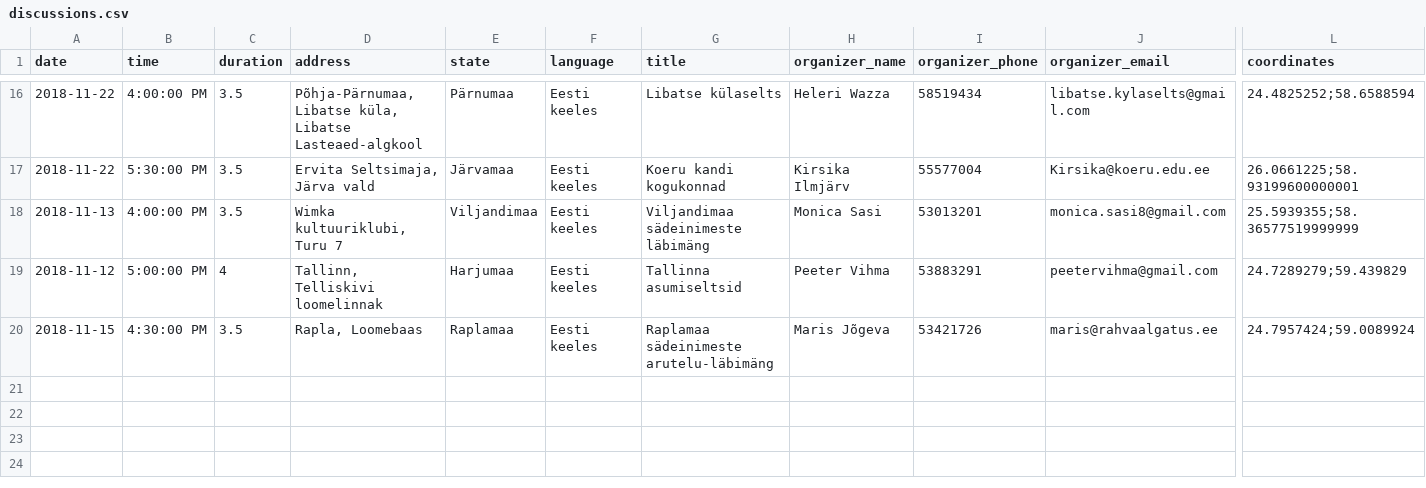
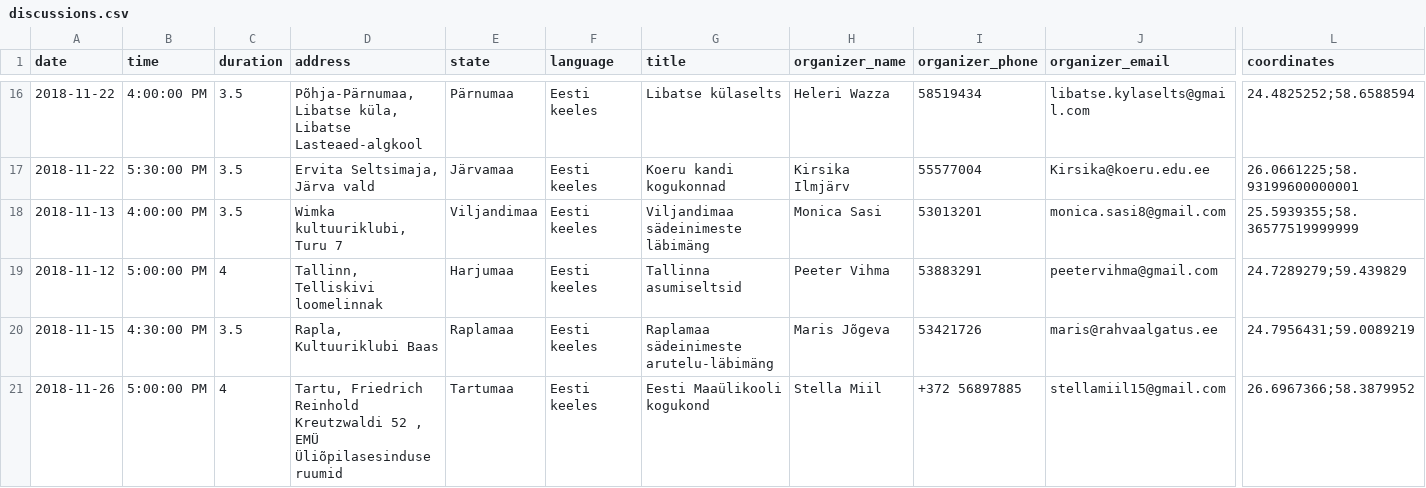
Before and after one commit to rahvaalgatus/kestame, a CSV file: content/discussions.csv, drawn as a sheet; only a part is shown, gaps mark what is left out; rows hold the shown columns only; the diff names each change by its address in the sheet, - before the commit and + after, or states it on an @@ line.

Commit message:
Update discussions.

```diff
--- a/content/discussions.csv
+++ b/content/discussions.csv
-D20 (address): Rapla, Loomebaas
+D20 (address): Rapla, Kultuuriklubi Baas
-L20 (coordinates): 24.7957424;59.0089924
+L20 (coordinates): 24.7956431;59.0089219
+row 21: 2018-11-26 | 5:00:00 PM | 4 | Tartu, Friedrich Reinhold Kreutzwaldi 52 , EMÜ Üliõpilasesinduse ruumid | Tartumaa | Eesti keeles | Eesti Maaülikooli kogukond | Stella Miil | +372 56897885 | stellamiil15@gmail.com | 26.6967366;58.3879952
```
